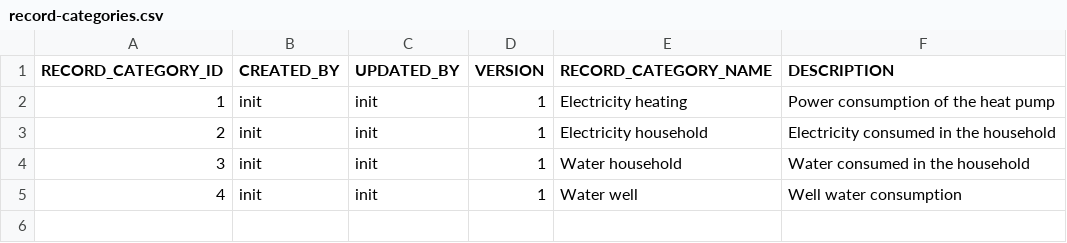
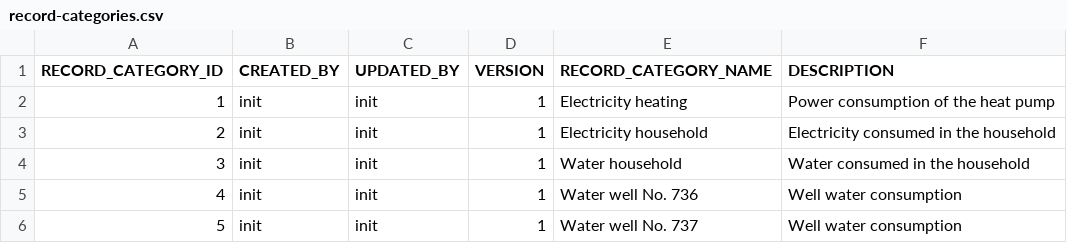
Before and after one commit to hruodwolf/corner, a CSV file: backend/src/main/resources/db/changelog/record-categories.csv, drawn as a sheet.

```diff
--- a/backend/src/main/resources/db/changelog/record-categories.csv
+++ b/backend/src/main/resources/db/changelog/record-categories.csv
@@ -4,2 +4,3 @@ RECORD_CATEGORY_ID,CREATED_BY,UPDATED_BY,VERSION,RECORD_CATEGORY_NAME,DESCRIPTIO
 3,init,init,1,Water household,Water consumed in the household
-4,init,init,1,Water well,Well water consumption
+4,init,init,1,Water well No. 736,Well water consumption
+5,init,init,1,Water well No. 737,Well water consumption
```
Also changed, not shown: backend/src/main/resources/db/changelog/records.csv.
